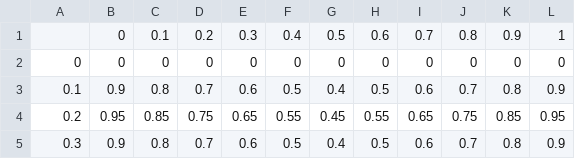
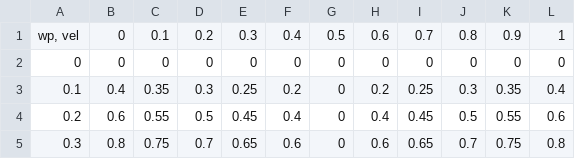
Before and after one commit to irishpatrick/mode7-cpp, a CSV file: assets/cars/newcar/turnmap.csv, drawn as a sheet; only a part is shown; the diff covers the shown part only.

```diff
--- a/assets/cars/newcar/turnmap.csv
+++ b/assets/cars/newcar/turnmap.csv
@@ -1,5 +1,5 @@
-,0,0.1,0.2,0.3,0.4,0.5,0.6,0.7,0.8,0.9,1
+"wp, vel",0,0.1,0.2,0.3,0.4,0.5,0.6,0.7,0.8,0.9,1
 0,0,0,0,0,0,0,0,0,0,0,0
-0.1,0.9,0.8,0.7,0.6,0.5,0.4,0.5,0.6,0.7,0.8,0.9
-0.2,0.95,0.85,0.75,0.65,0.55,0.45,0.55,0.65,0.75,0.85,0.95
-0.3,0.9,0.8,0.7,0.6,0.5,0.4,0.5,0.6,0.7,0.8,0.9
+0.1,0.4,0.35,0.3,0.25,0.2,0,0.2,0.25,0.3,0.35,0.4
+0.2,0.6,0.55,0.5,0.45,0.4,0,0.4,0.45,0.5,0.55,0.6
+0.3,0.8,0.75,0.7,0.65,0.6,0,0.6,0.65,0.7,0.75,0.8
```
Also changed, not shown: 73 edited cells elsewhere in this file, assets/cars/newcar/driftmap.csv, 8 other files.
